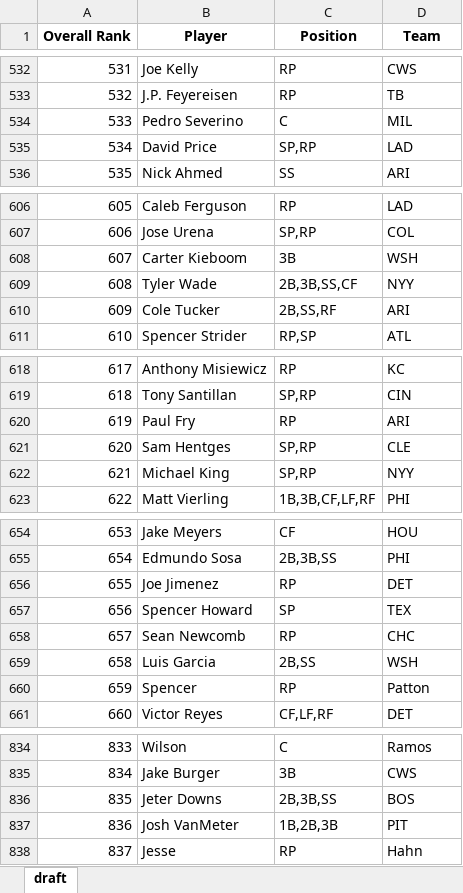
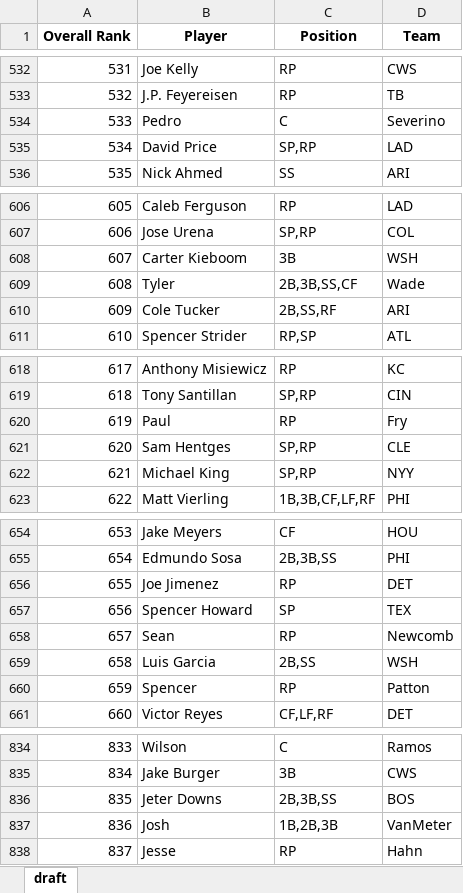
Before and after one commit to barbacbd/FantasyRankings, an Excel workbook: docs/FantasyProsBaseballDraft.xlsx, sheet draft, drawn as a sheet; only a part is shown, gaps mark what is left out; values as stored, in another font and other column widths than the file's, no borders; the diff covers the shown part only; the diff names each change by its address in the sheet, - before the commit and + after, or states it on an @@ line.

```diff
--- a/docs/FantasyProsBaseballDraft.xlsx (sheet draft)
+++ b/docs/FantasyProsBaseballDraft.xlsx (sheet draft)
-B534 (Player): Pedro Severino
+B534 (Player): Pedro
-D534 (Team): MIL
+D534 (Team): Severino
-B609 (Player): Tyler Wade
+B609 (Player): Tyler
-D609 (Team): NYY
+D609 (Team): Wade
-B620 (Player): Paul Fry
+B620 (Player): Paul
-D620 (Team): ARI
+D620 (Team): Fry
-B658 (Player): Sean Newcomb
+B658 (Player): Sean
-D658 (Team): CHC
+D658 (Team): Newcomb
-B837 (Player): Josh VanMeter
+B837 (Player): Josh
-D837 (Team): PIT
+D837 (Team): VanMeter
```
Also changed, not shown: 39 edited cells elsewhere in this sheet, docs/FantasyProsBasketballDraft.xlsx, docs/FantasyProsFootballDraft.xlsx, 5 other files.
